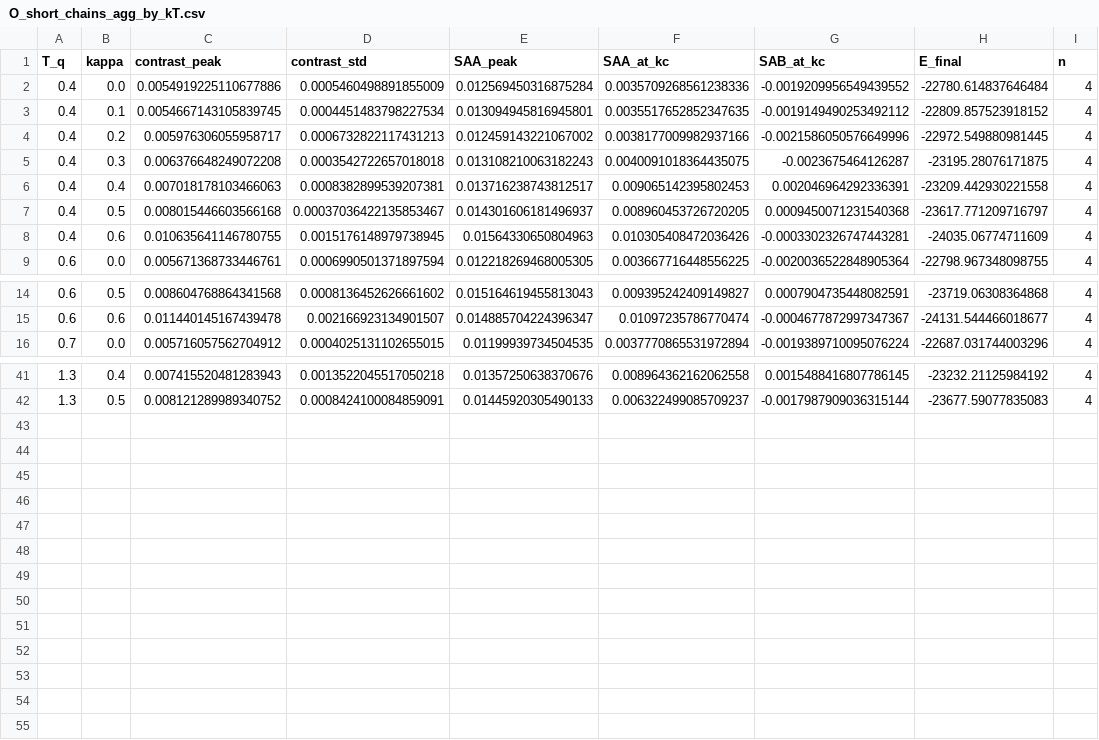
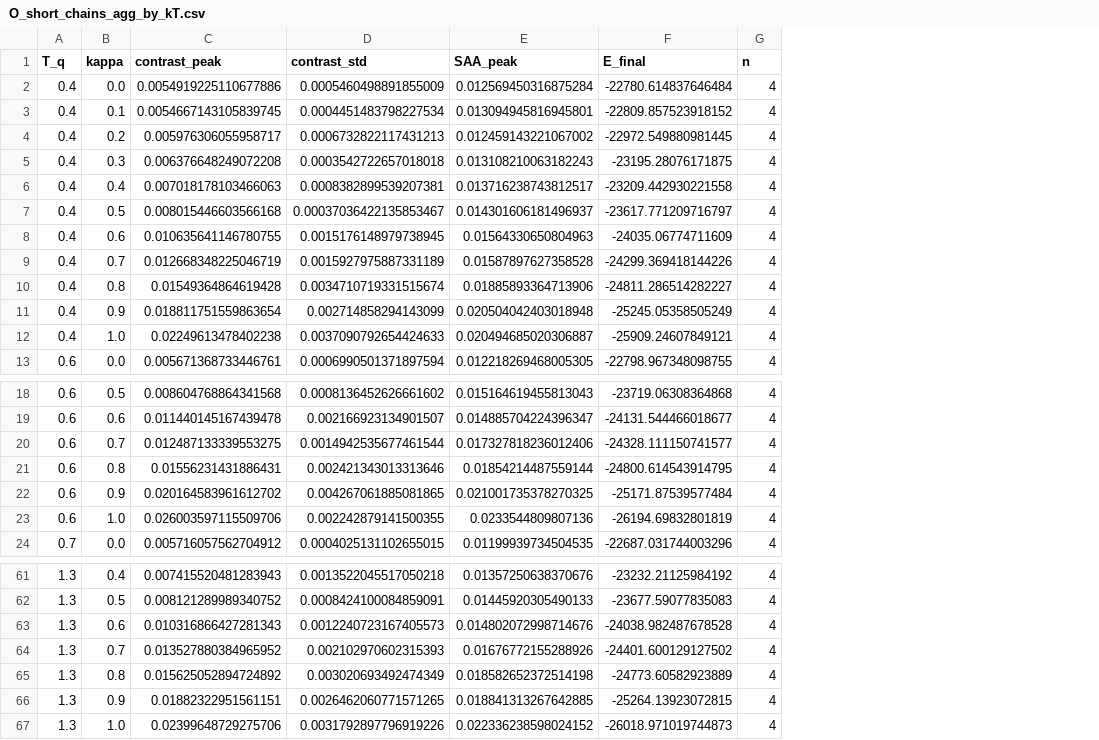
Before and after one commit to okezue/ImpAgingSim, a CSV file: analysis_aws/tables/O_short_chains_agg_by_kT.csv, drawn as a sheet; only a part is shown, gaps mark what is left out; removed rows and columns are numbered as before the commit, all else as after; the diff covers the shown part only; the diff names each change by its address in the sheet, - before the commit and + after, or states it on an @@ line.

Commit message:
Phase 5 complete: M/N/O finished, deep trajectory analysis added
Key result UPGRADE with complete data (vs. earlier partial-data preview):

  raw S_AA growth from kappa=0 to kappa=1 at T_q=0.7:
    D baseline:        1.02x  (globule-dominated, no signal)
    M high density:    5.13x  (was 2.26x in partial)  <-- HEADLINE
    N soft LJ:         1.66x  (was 1.22x)
    O short chains:    1.77x  (was 1.28x)

  contrast S_AA - S_AB growth:
    D baseline:        3.52x
    M high density:    5.15x
    N soft LJ:         4.25x
    O short chains:    4.23x

Sub-block Rg_A/Rg_full at T_q=0.7 (chain-internal A clustering):
    M high density:    0.994 -> 0.864 (13% A clustering at kappa=1)
    N soft LJ:         0.990 -> 0.855 (14%)
    O short chains:    0.915 -> 0.780 (22%, strongest)

Intra-globule A:B variance enhancement (kappa=0 -> kappa=1):
    N soft LJ:         2.23x -> 3.49x
    O short chains:    2.21x -> 3.60x
    M high density:    no globules form (by design) -- internal consistency check

Three orthogonal signatures of kappa-tuning all converging on the same
conclusion: the original IMP single-chain hypothesis (sequence correlation
controls microphase structure at fixed marginal coupling variance)
translates to multi-chain melts when measured properly.

Files added:
  analysis_aws/figures/Fig_deep_trajectory_MNO.png : sub-block + intra-globule
    vs kappa across 3 conditions
  analysis_aws/tables/deep_trajectory_MNO.csv : per-(condition, kappa) values

Files updated with complete data:
  analysis_aws/figures/Fig_headline_kappa_tuning.png : refreshed
  analysis_aws/tables/{condition}_runs.csv : 264 runs each (was 160-170 partial)
  analysis_aws/tables/{condition}_agg_by_kT.csv : full 11-kappa x 6-T grid
  analysis_aws/tables/headline_summary_T07.csv : 5.13x raw signal in M
  aws/RESULTS_MANIFEST.md : phase 5 findings section

```diff
--- a/analysis_aws/tables/O_short_chains_agg_by_kT.csv
+++ b/analysis_aws/tables/O_short_chains_agg_by_kT.csv
-column F (SAA_at_kc), rows 2-9: 0.0035709268561238336 | 0.0035517652852347635 | 0.0038177009982937166 | 0.0040091018364435075 | 0.009065142395802453 | 0.008960453726720205 | 0.010305408472036426 | 0.003667716448556225; rows 14-16: 0.009395242409149827 | 0.01097235786770474 | 0.0037770865531972894; rows 41-42: 0.008964362162062558 | 0.006322499085709237
-column G (SAB_at_kc), rows 2-9: -0.0019209956549439552 | -0.0019149490253492112 | -0.0021586050576649996 | -0.0023675464126287 | 0.002046964292336391 | 0.0009450071231540368 | -0.0003302326747443281 | -0.0020036522848905364; rows 14-16: 0.0007904735448082591 | -0.0004677872997347367 | -0.0019389710095076224; rows 41-42: 0.0015488416807786145 | -0.0017987909036315144
+row 9: 0.4 | 0.7 | 0.012668348225046719 | 0.0015927975887331189 | 0.01587897627358528 | -24299.369418144226 | 4
+row 10: 0.4 | 0.8 | 0.01549364864619428 | 0.0034710719331515674 | 0.01885893364713906 | -24811.286514282227 | 4
+row 11: 0.4 | 0.9 | 0.018811751559863654 | 0.002714858294143099 | 0.020504042403018948 | -25245.05358505249 | 4
+row 12: 0.4 | 1.0 | 0.02249613478402238 | 0.0037090792654424633 | 0.020494685020306887 | -25909.24607849121 | 4
+row 20: 0.6 | 0.7 | 0.012487133339553275 | 0.0014942535677461544 | 0.017327818236012406 | -24328.111150741577 | 4
+row 21: 0.6 | 0.8 | 0.01556231431886431 | 0.002421343013313646 | 0.01854214487559144 | -24800.614543914795 | 4
+row 22: 0.6 | 0.9 | 0.020164583961612702 | 0.004267061885081865 | 0.021001735378270325 | -25171.87539577484 | 4
+row 23: 0.6 | 1.0 | 0.026003597115509706 | 0.002242879141500355 | 0.0233544809807136 | -26194.69832801819 | 4
+row 63: 1.3 | 0.6 | 0.010316866427281343 | 0.0012240723167405573 | 0.014802072998714676 | -24038.982487678528 | 4
+row 64: 1.3 | 0.7 | 0.013527880384965952 | 0.002102970602315393 | 0.01676772155288926 | -24401.600129127502 | 4
+row 65: 1.3 | 0.8 | 0.015625052894724892 | 0.003020693492474349 | 0.018582652372514198 | -24773.60582923889 | 4
+row 66: 1.3 | 0.9 | 0.01882322951561151 | 0.0026462060771571265 | 0.018841313267642885 | -25264.13923072815 | 4
+row 67: 1.3 | 1.0 | 0.02399648729275706 | 0.0031792897796919226 | 0.022336238598024152 | -26018.971019744873 | 4
```
Also changed, not shown: 12 added rows elsewhere in this file, analysis_aws/tables/M_high_density_agg_by_kT.csv, analysis_aws/tables/N_soft_LJ_agg_by_kT.csv, 9 other files.
